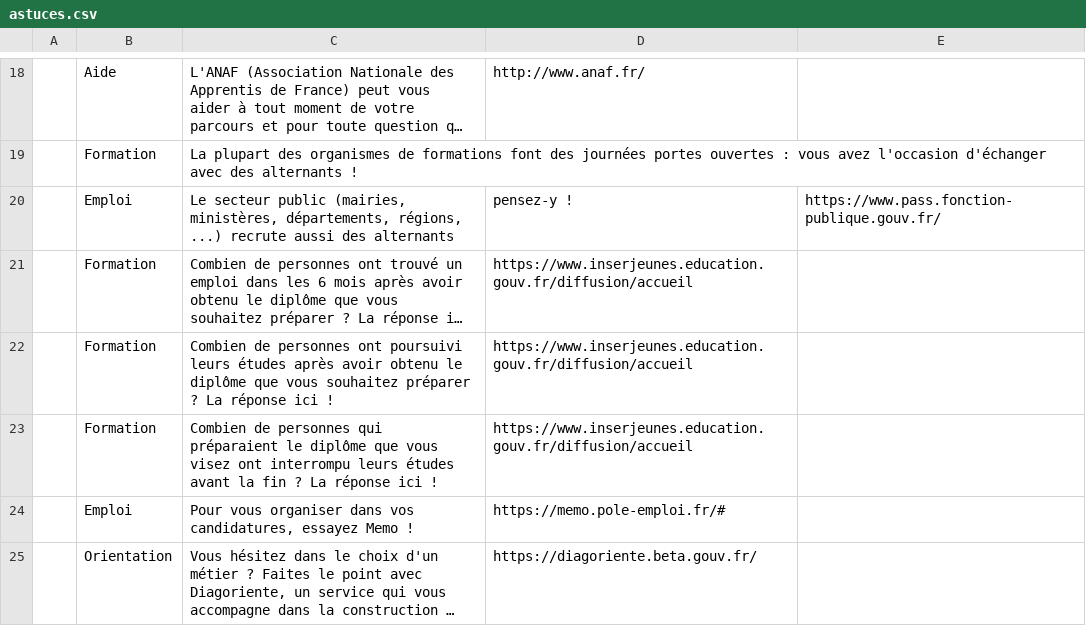
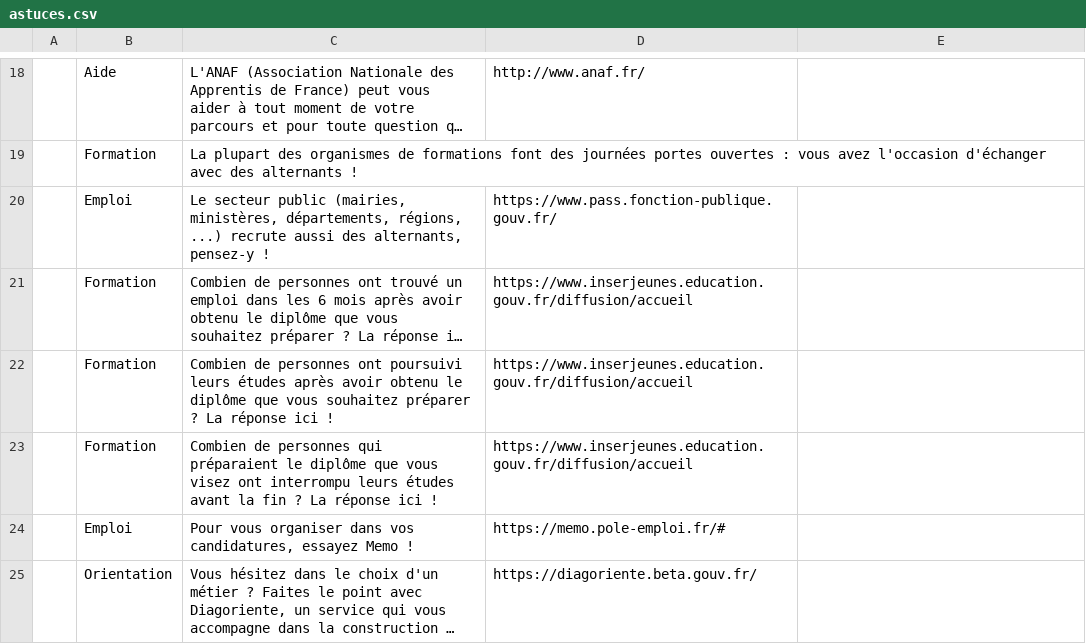
Before and after one commit to mission-apprentissage/labonnealternance-old, a CSV file: ui/config/astuces.csv, drawn as a sheet; only a part is shown, gaps mark what is left out; long unchanged cells end in …; removed rows and columns are numbered as before the commit, all else as after; the diff names each change by its address in the sheet, - before the commit and + after, or states it on an @@ line.

Commit message:
Update astuces.csv

```diff
--- a/ui/config/astuces.csv
+++ b/ui/config/astuces.csv
-row 20:  | Emploi | Le secteur public (mairies, ministères, départements, régions, ...) recrute aussi des alternants | pensez-y ! | https://www.pass.fonction-publique.gouv.fr/
+row 20:  | Emploi | Le secteur public (mairies, ministères, départements, régions, ...) recrute aussi des alternants, pensez-y ! | https://www.pass.fonction-publique.gouv.fr/
```
